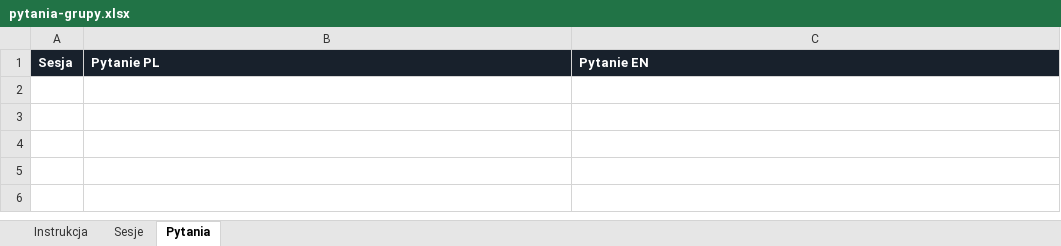
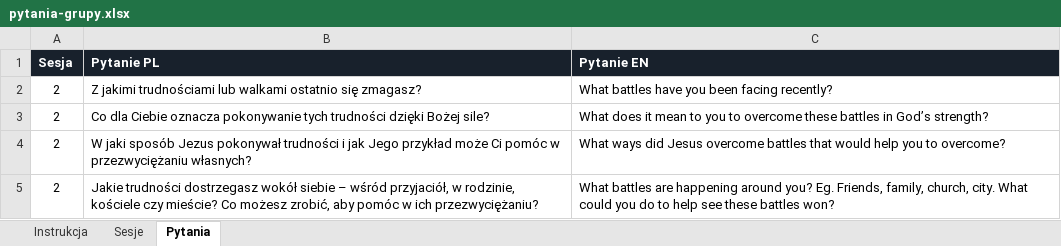
Before and after one commit to matbar87/forge, an Excel workbook: plan/pytania-grupy.xlsx, sheet Pytania, drawn as a sheet; values as stored, in another font and other column widths than the file's, no borders; the diff names each change by its address in the sheet, - before the commit and + after, or states it on an @@ line.

```diff
--- a/plan/pytania-grupy.xlsx (sheet Pytania)
+++ b/plan/pytania-grupy.xlsx (sheet Pytania)
+row 2: 2 | Z jakimi trudnościami lub walkami ostatnio się zmagasz? | What battles have you been facing recently?
+row 3: 2 | Co dla Ciebie oznacza pokonywanie tych trudności dzięki Bożej sile? | What does it mean to you to overcome these battles in God’s strength?
+row 4: 2 | W jaki sposób Jezus pokonywał trudności i jak Jego przykład może Ci pomóc w przezwyciężaniu własnych? | What ways did Jesus overcome battles that would help you to overcome?
+row 5: 2 | Jakie trudności dostrzegasz wokół siebie – wśród przyjaciół, w rodzinie, kościele czy mieście? Co możesz zrobić, aby pomóc w ich przezwyciężaniu? | What battles are happening around you? Eg. Friends, family, church, city. What could you do to help see these battles won?
```
Also changed, not shown: 6 other files.
